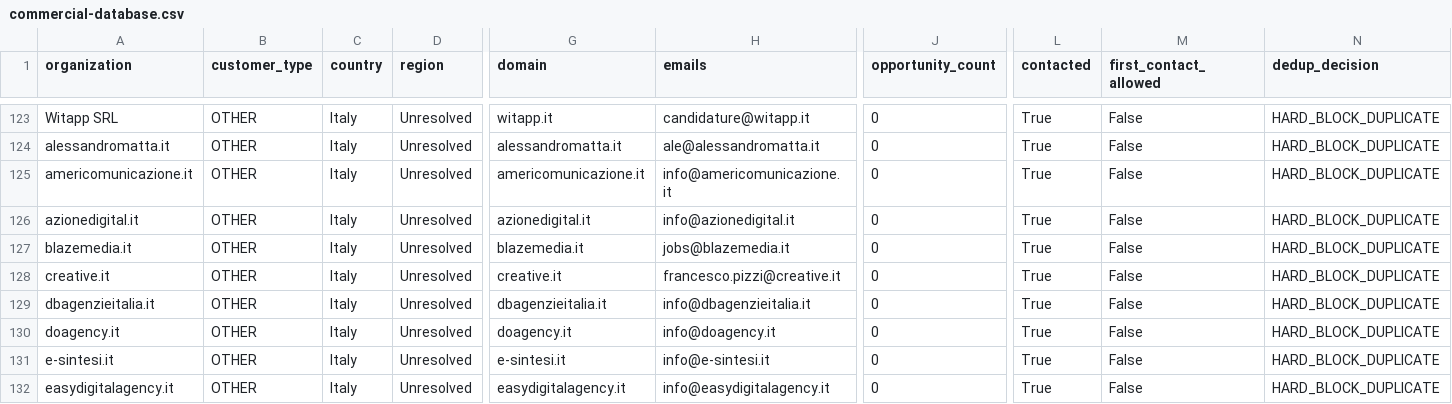
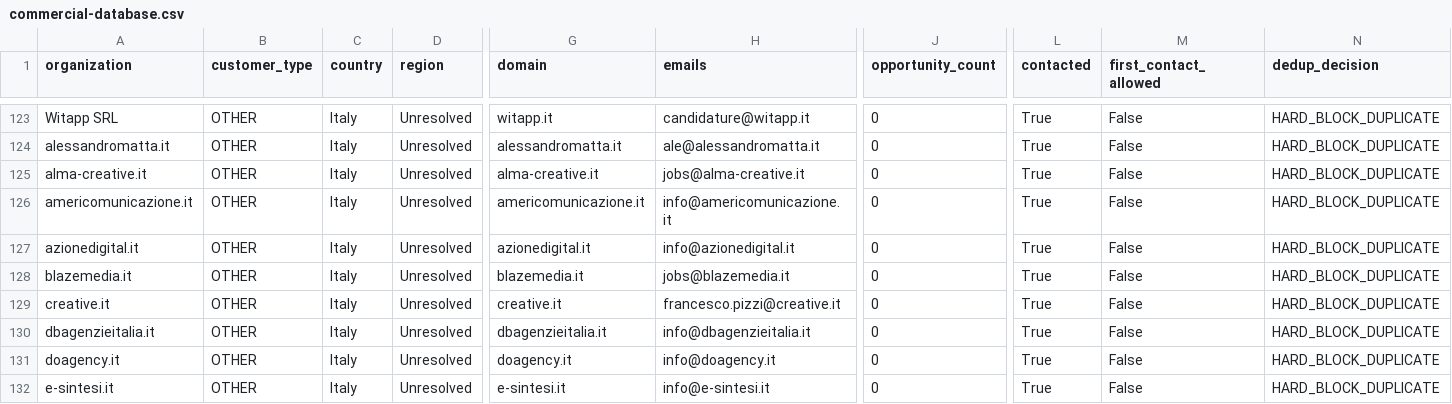
Before and after one commit to pinolissimo/vds-commercial-intelligence, a CSV file: api/v1/commercial-database.csv, drawn as a sheet; only a part is shown, gaps mark what is left out; the shorter side is filled out with more unchanged rows; rows hold the shown columns only; the diff names each change by its address in the sheet, - before the commit and + after, or states it on an @@ line.

```diff
--- a/api/v1/commercial-database.csv
+++ b/api/v1/commercial-database.csv
+row 125: alma-creative.it | OTHER | Italy | Unresolved | alma-creative.it | jobs@alma-creative.it | 0 | True | False | HARD_BLOCK_DUPLICATE
```
Also changed, not shown: 10 other files.
